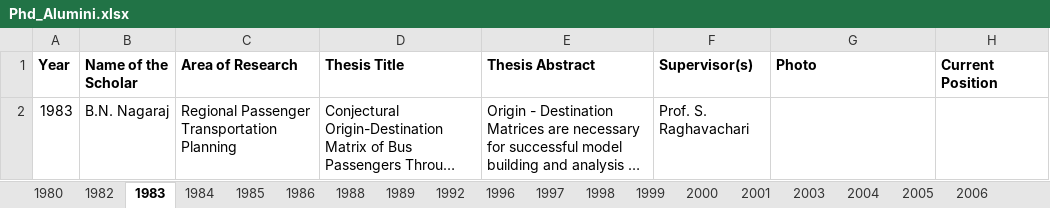
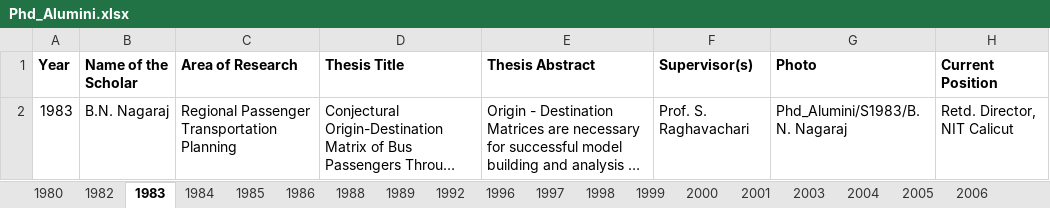
Before and after one commit to varun8074/NITW-Transportation-Division, an Excel workbook: excels/Phd_Alumini.xlsx, sheet 1983, drawn as a sheet; long unchanged cells end in …; values as stored, in another font and other column widths than the file's, no borders; the diff names each change by its address in the sheet, - before the commit and + after, or states it on an @@ line.

```diff
--- a/excels/Phd_Alumini.xlsx (sheet 1983)
+++ b/excels/Phd_Alumini.xlsx (sheet 1983)
-G2 (Photo): (empty)
+G2 (Photo): Phd_Alumini/S1983/B.N. Nagaraj
-H2 (Current Position): (empty)
+H2 (Current Position): Retd. Director, NIT Calicut
```
Also changed, not shown: sheet 1998, sheet 2000, sheet 1985, sheet 1992, sheet 1996, sheet 1997, 6 other files.
